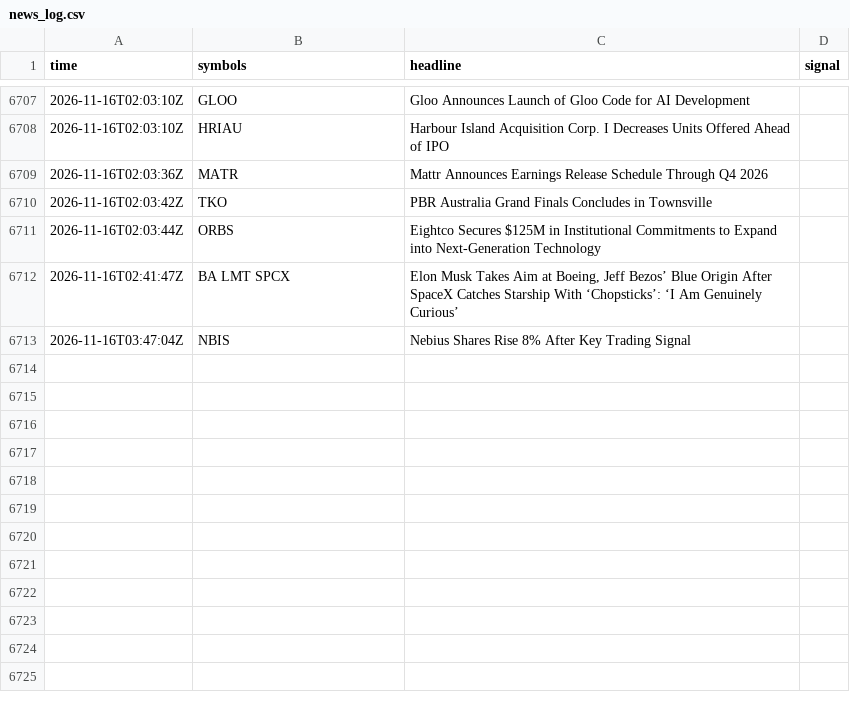
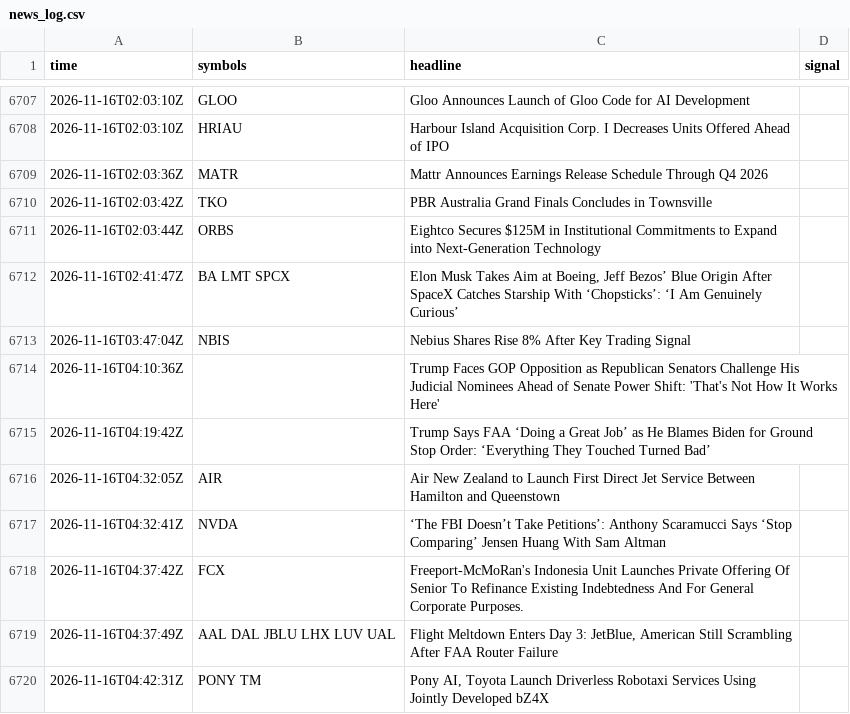
Before and after one commit to TChaplain/data-pipeline-lab, a CSV file: journal/news_log.csv, drawn as a sheet; only a part is shown, gaps mark what is left out; the diff names each change by its address in the sheet, - before the commit and + after, or states it on an @@ line.

```diff
--- a/journal/news_log.csv
+++ b/journal/news_log.csv
+row 6714: 2026-11-16T04:10:36Z |  | Trump Faces GOP Opposition as Republican Senators Challenge His Judicial Nominees Ahead of Senate Power Shift: 'That's Not How It Works Here'
+row 6715: 2026-11-16T04:19:42Z |  | Trump Says FAA ‘Doing a Great Job’ as He Blames Biden for Ground Stop Order: ‘Everything They Touched Turned Bad’
+row 6716: 2026-11-16T04:32:05Z | AIR | Air New Zealand to Launch First Direct Jet Service Between Hamilton and Queenstown
+row 6717: 2026-11-16T04:32:41Z | NVDA | ‘The FBI Doesn’t Take Petitions’: Anthony Scaramucci Says ‘Stop Comparing’ Jensen Huang With Sam Altman
+row 6718: 2026-11-16T04:37:42Z | FCX | Freeport-McMoRan's Indonesia Unit Launches Private Offering Of Senior To Refinance Existing Indebtedness And For General Corporate Purposes.
+row 6719: 2026-11-16T04:37:49Z | AAL DAL JBLU LHX LUV UAL | Flight Meltdown Enters Day 3: JetBlue, American Still Scrambling After FAA Router Failure
+row 6720: 2026-11-16T04:42:31Z | PONY TM | Pony AI, Toyota Launch Driverless Robotaxi Services Using Jointly Developed bZ4X
```
Also changed, not shown: 1 other file.
